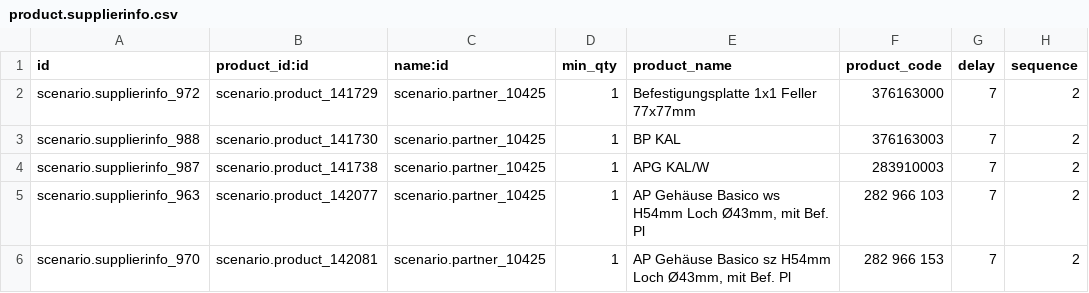
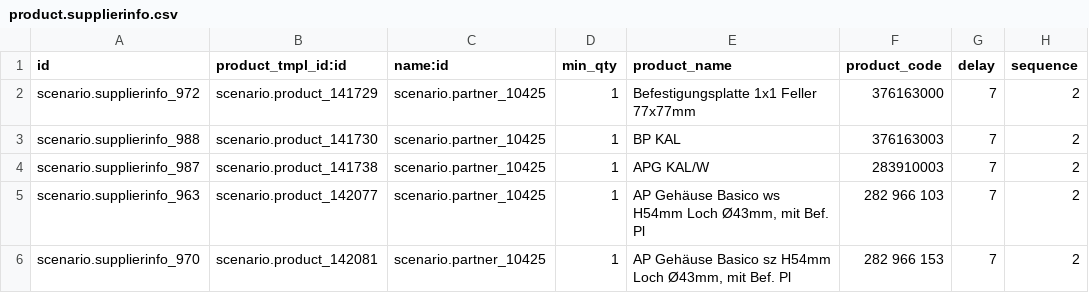
Before and after one commit to camptocamp/oerpscenario, a CSV file: Scenario/OERPScenario.local/data/setup/product.supplierinfo.csv, drawn as a sheet; only a part is shown.

Commit message:
Latest version...

```diff
--- a/Scenario/OERPScenario.local/data/setup/product.supplierinfo.csv
+++ b/Scenario/OERPScenario.local/data/setup/product.supplierinfo.csv
@@ -1,2 +1,2 @@
-id,product_id:id,name:id,min_qty,product_name,product_code,delay,sequence
+id,product_tmpl_id:id,name:id,min_qty,product_name,product_code,delay,sequence
 scenario.supplierinfo_972,scenario.product_141729,scenario.partner_10425,1,Befestigungsplatte 1x1 Feller 77x77mm,376163000,7,2
```
